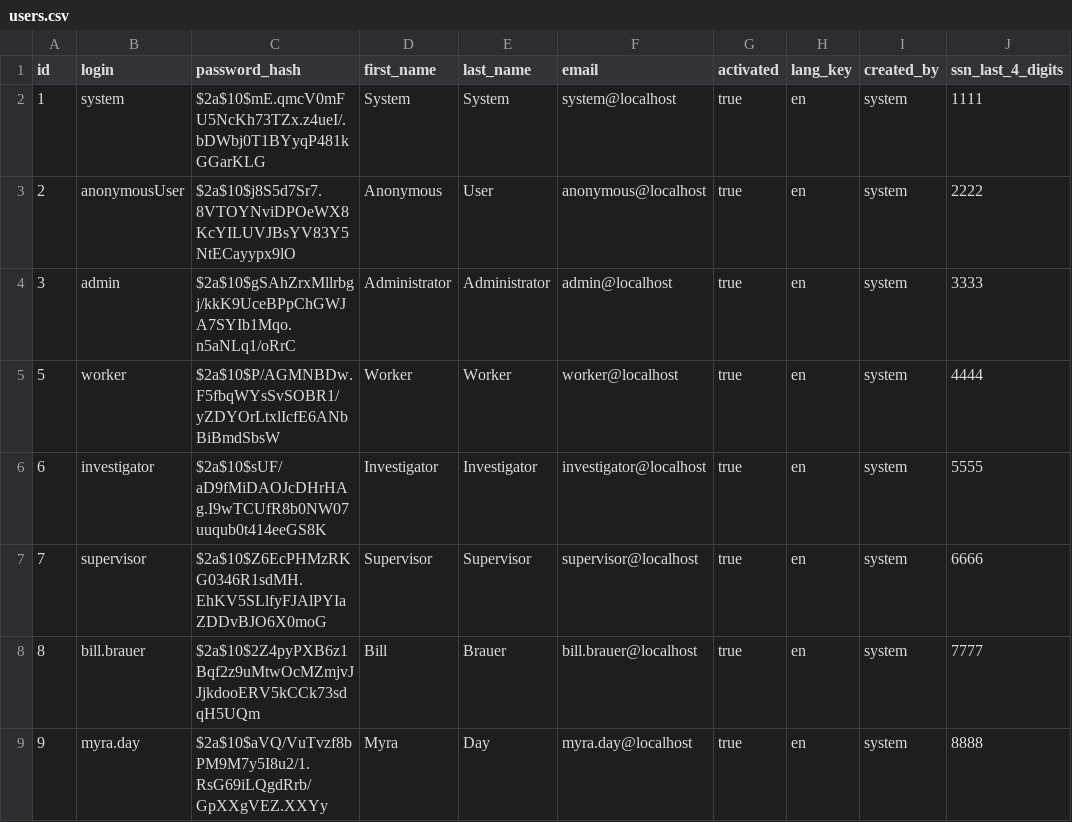
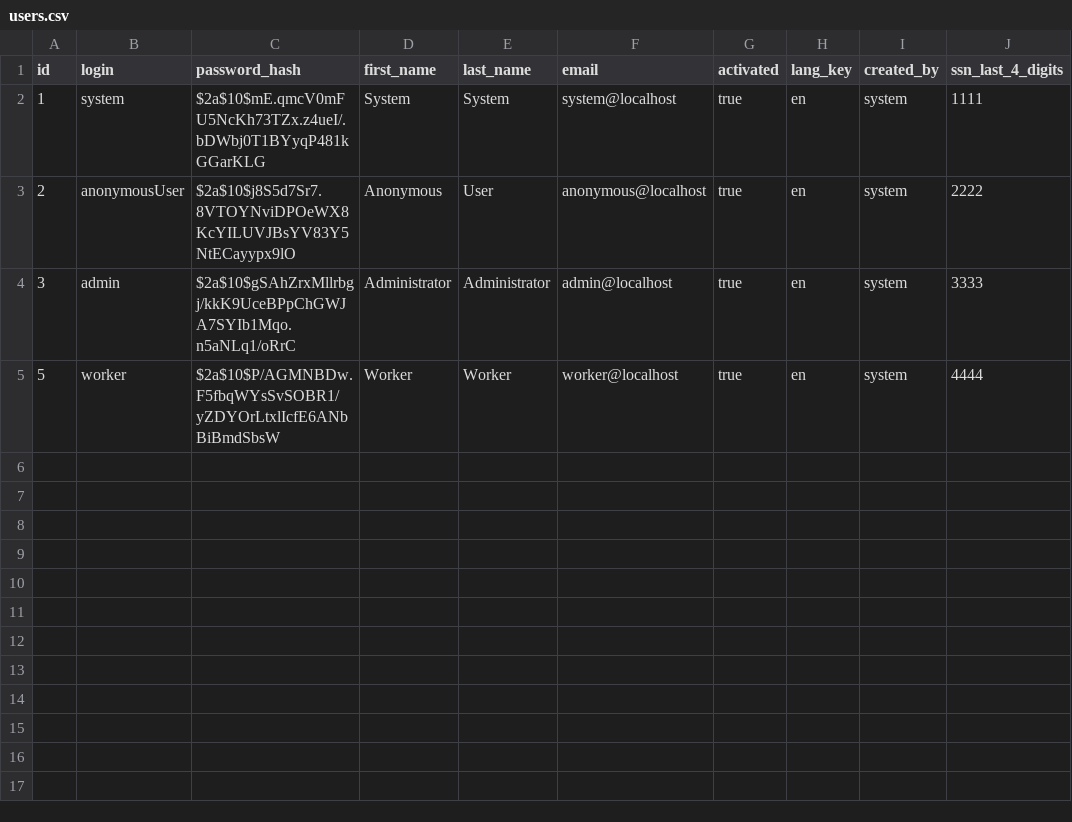
Before and after one commit to hhstechgroup/chhs-adpq, a CSV file: src/main/resources/config/liquibase/users.csv, drawn as a sheet; the diff names each change by its address in the sheet, - before the commit and + after, or states it on an @@ line.

Commit message:
APQD-60: Add required user roles, users with appropriate access application functionality

```diff
--- a/src/main/resources/config/liquibase/users.csv
+++ b/src/main/resources/config/liquibase/users.csv
-row 6: 6 | investigator | $2a$10$sUF/aD9fMiDAOJcDHrHAg.I9wTCUfR8b0NW07uuqub0t414eeGS8K | Investigator | Investigator | investigator@localhost | true | en | system | 5555
-row 7: 7 | supervisor | $2a$10$Z6EcPHMzRKG0346R1sdMH.EhKV5SLlfyFJAlPYIaZDDvBJO6X0moG | Supervisor | Supervisor | supervisor@localhost | true | en | system | 6666
-row 8: 8 | bill.brauer | $2a$10$2Z4pyPXB6z1Bqf2z9uMtwOcMZmjvJJjkdooERV5kCCk73sdqH5UQm | Bill | Brauer | bill.brauer@localhost | true | en | system | 7777
-row 9: 9 | myra.day | $2a$10$aVQ/VuTvzf8bPM9M7y5I8u2/1.RsG69iLQgdRrb/GpXXgVEZ.XXYy | Myra | Day | myra.day@localhost | true | en | system | 8888
```
Also changed, not shown: 16 other files.
